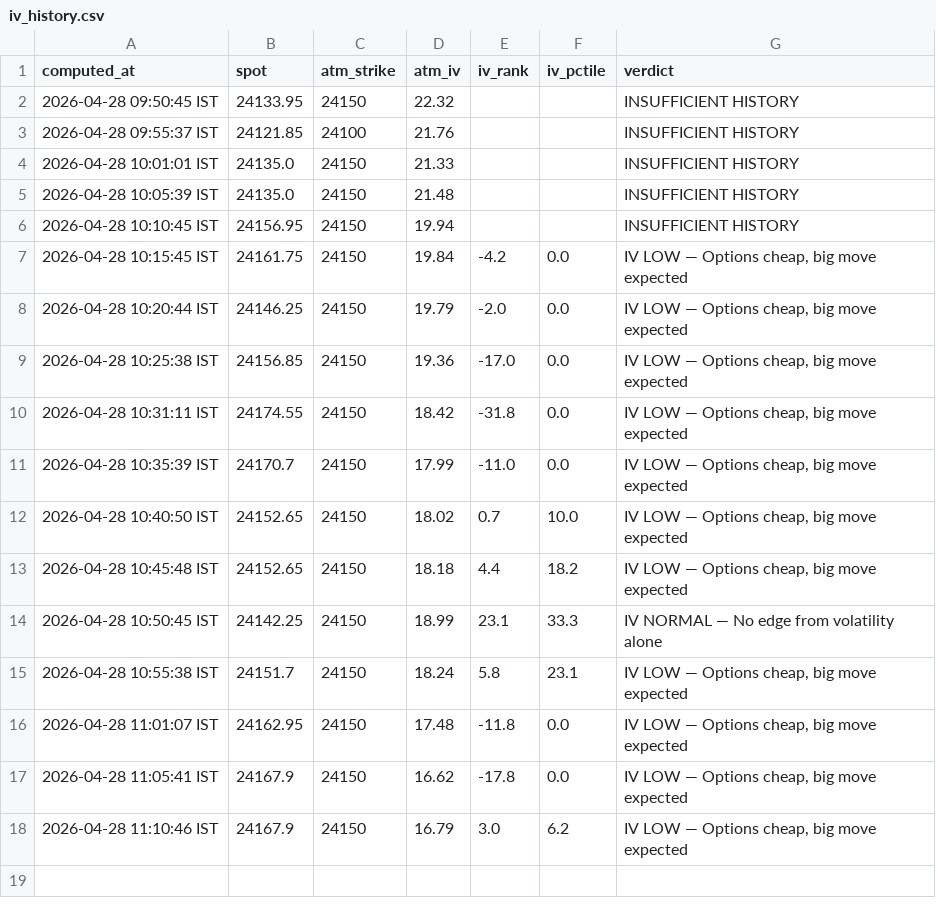
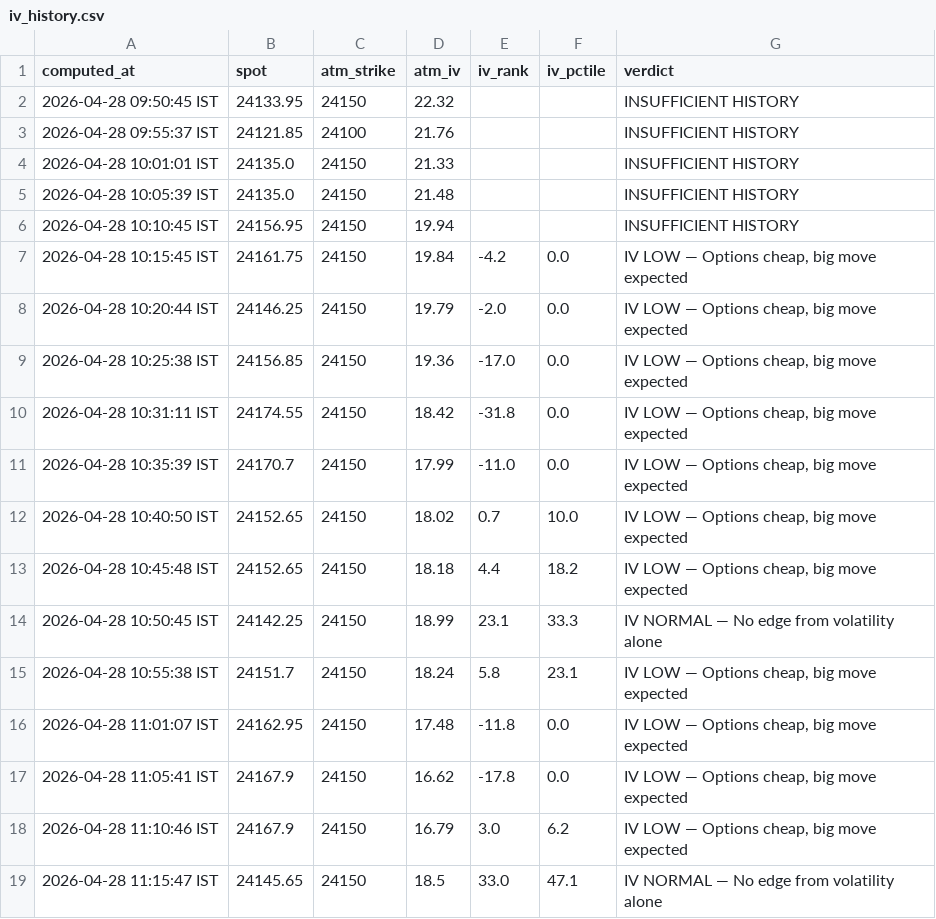
Before and after one commit to ashishKAgg/nse-derivative-oi, a CSV file: ivData/iv_history.csv, drawn as a sheet.

```diff
--- a/ivData/iv_history.csv
+++ b/ivData/iv_history.csv
@@ -18 +18,2 @@ computed_at,spot,atm_strike,atm_iv,iv_rank,iv_pctile,verdict
 2026-04-28 11:10:46 IST,24167.9,24150,16.79,3.0,6.2,"IV LOW — Options cheap, big move expected"
+2026-04-28 11:15:47 IST,24145.65,24150,18.5,33.0,47.1,IV NORMAL — No edge from volatility alone
```
Also changed, not shown: gexData/gex_history.csv, 2 other files.
